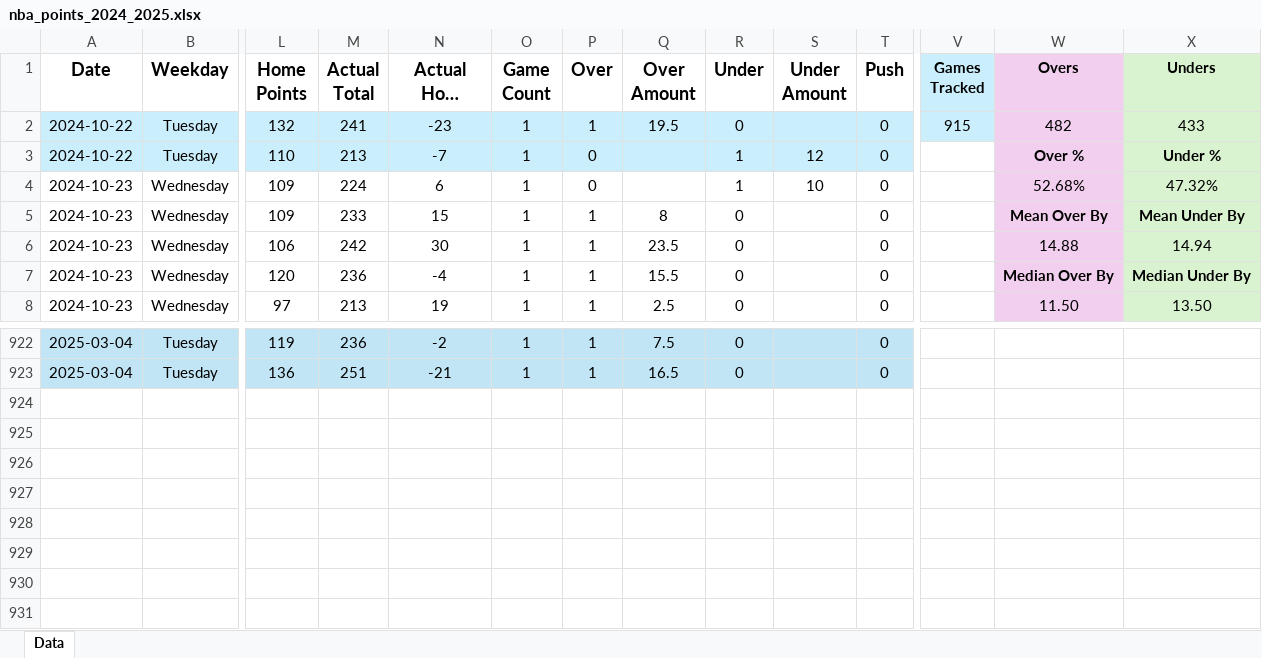
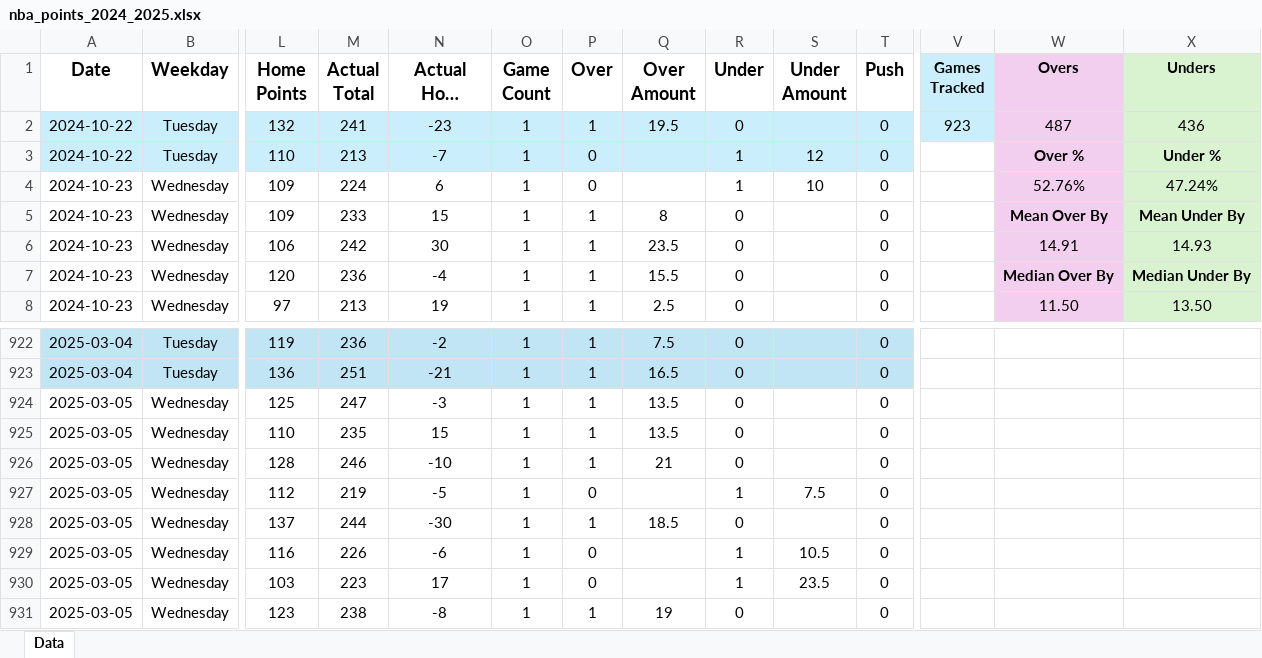
Before and after one commit to tyler-otoole/nba-points, an Excel workbook: data/nba_points_2024_2025.xlsx, sheet Data, drawn as a sheet; only a part is shown, gaps mark what is left out; long unchanged cells end in …; values as stored, in another font and other column widths than the file's, no borders; rows hold the shown columns only; the diff names each change by its address in the sheet, - before the commit and + after, or states it on an @@ line.

Commit message:
updated eda notebook, added game data

```diff
--- a/data/nba_points_2024_2025.xlsx (sheet Data)
+++ b/data/nba_points_2024_2025.xlsx (sheet Data)
-V2 (Games Tracked): 915
+V2 (Games Tracked): 923
-W2 (Overs): 482
+W2 (Overs): 487
-X2 (Unders): 433
+X2 (Unders): 436
-W4 (Overs): 52.68%
+W4 (Overs): 52.76%
-X4 (Unders): 47.32%
+X4 (Unders): 47.24%
-W6 (Overs): 14.88
+W6 (Overs): 14.91
-X6 (Unders): 14.94
+X6 (Unders): 14.93
+row 924: 2025-03-05 | Wednesday | 125 | 247 | -3 | 1 | 1 | 13.5 | 0 |  | 0
+row 925: 2025-03-05 | Wednesday | 110 | 235 | 15 | 1 | 1 | 13.5 | 0 |  | 0
+row 926: 2025-03-05 | Wednesday | 128 | 246 | -10 | 1 | 1 | 21 | 0 |  | 0
+row 927: 2025-03-05 | Wednesday | 112 | 219 | -5 | 1 | 0 |  | 1 | 7.5 | 0
+row 928: 2025-03-05 | Wednesday | 137 | 244 | -30 | 1 | 1 | 18.5 | 0 |  | 0
+row 929: 2025-03-05 | Wednesday | 116 | 226 | -6 | 1 | 0 |  | 1 | 10.5 | 0
+row 930: 2025-03-05 | Wednesday | 103 | 223 | 17 | 1 | 0 |  | 1 | 23.5 | 0
+row 931: 2025-03-05 | Wednesday | 123 | 238 | -8 | 1 | 1 | 19 | 0 |  | 0
```
Also changed, not shown: 2 other files.
